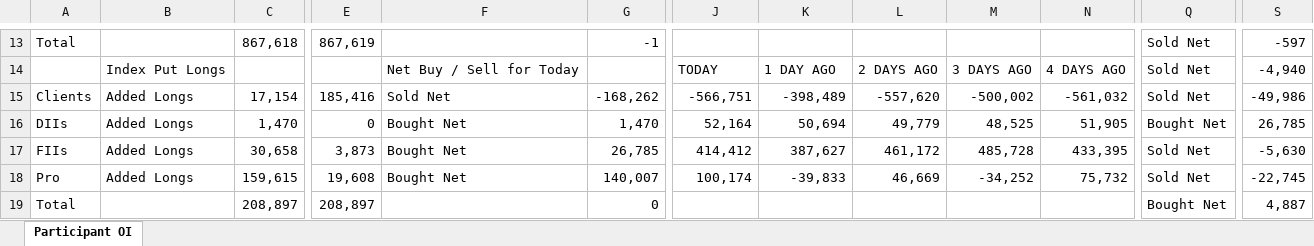
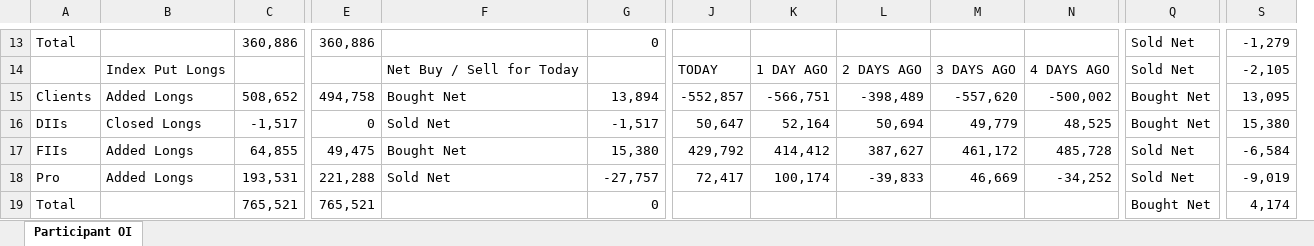
Before and after one commit to sunildeesu/sunilOI, an Excel workbook: participant_oi.xlsx, sheet Participant OI, drawn as a sheet; only a part is shown, gaps mark what is left out; values as stored, in another font and other column widths than the file's, no cell formats; removed rows and columns are numbered as before the commit, all else as after; the diff covers the shown part only; the diff names each change by its address in the sheet, - before the commit and + after, or states it on an @@ line.

Commit message:
Update participant OI report - 2026-08-10

```diff
--- a/participant_oi.xlsx (sheet Participant OI)
+++ b/participant_oi.xlsx (sheet Participant OI)
+column J, rows 14-18: TODAY | -552,857 | 50,647 | 429,792 | 72,417
-column N, rows 14-18: 4 DAYS AGO | -561,032 | 51,905 | 433,395 | 75,732
-C13: 867,618
+C13: 360,886
-E13: 867,619
+E13: 360,886
-G13: -1
+G13: 0
-S13: -597
+S13: -1,279
-K14: TODAY
+K14: 1 DAY AGO
-L14: 1 DAY AGO
+L14: 2 DAYS AGO
-M14: 2 DAYS AGO
+M14: 3 DAYS AGO
-N14: 3 DAYS AGO
+N14: 4 DAYS AGO
-S14: -4,940
+S14: -2,105
-C15: 17,154
+C15: 508,652
-E15: 185,416
+E15: 494,758
-F15: Sold Net
+F15: Bought Net
-G15: -168,262
+G15: 13,894
-Q15: Sold Net
+Q15: Bought Net
-S15: -49,986
+S15: 13,095
-B16: Added Longs
+B16: Closed Longs
-C16: 1,470
+C16: -1,517
-F16: Bought Net
+F16: Sold Net
-G16: 1,470
+G16: -1,517
-S16: 26,785
+S16: 15,380
-C17: 30,658
+C17: 64,855
-E17: 3,873
+E17: 49,475
-G17: 26,785
+G17: 15,380
-S17: -5,630
+S17: -6,584
-C18: 159,615
+C18: 193,531
-E18: 19,608
+E18: 221,288
-F18: Bought Net
+F18: Sold Net
-G18: 140,007
+G18: -27,757
-S18: -22,745
+S18: -9,019
-C19: 208,897
+C19: 765,521
-E19: 208,897
+E19: 765,521
-S19: 4,887
+S19: 4,174
```
Also changed, not shown: 6 added rows, 6 removed rows and 153 edited cells elsewhere in this sheet, cell formats, 1 other file.
